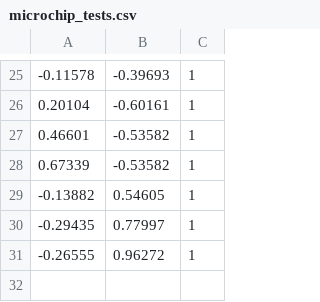
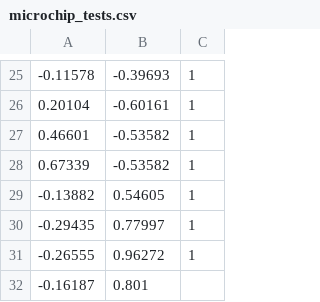
Before and after one commit to Hootsuit/ml-enhanced, a CSV file: notebooks/microchip_tests.csv, drawn as a sheet; only a part is shown, gaps mark what is left out.

```diff
--- a/notebooks/microchip_tests.csv
+++ b/notebooks/microchip_tests.csv
@@ -31 +31,2 @@
 -0.26555,0.96272,1
+-0.16187,0.801
```
